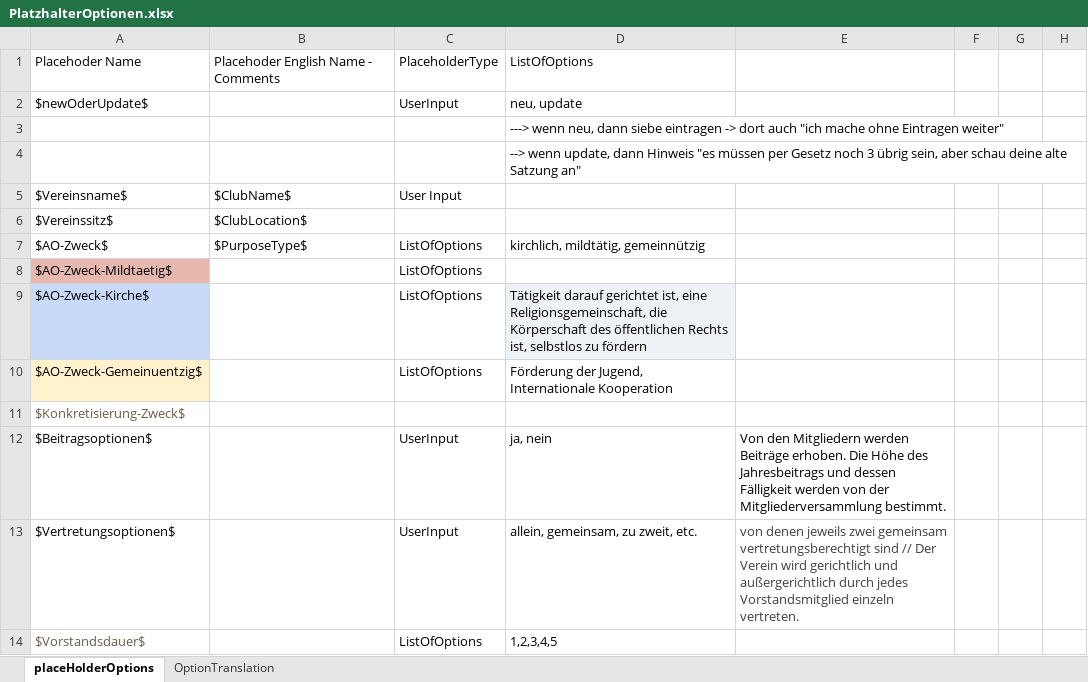
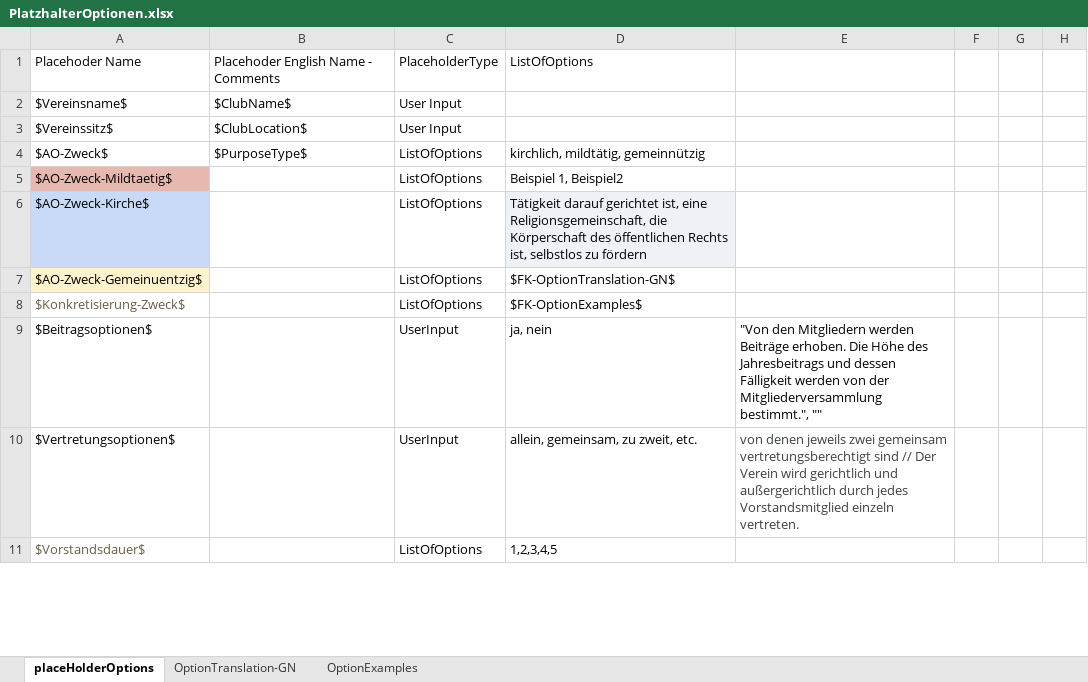
Before and after one commit to jeremiaskoenig/NGO-Statute-Generator, an Excel workbook: NGOStatuteGenerator/Resources/PlatzhalterOptionen.xlsx, sheet placeHolderOptions, drawn as a sheet; only a part is shown; values as stored, in another font and other column widths than the file's, no borders; removed rows and columns are numbered as before the commit, all else as after; the diff covers the shown part only; the diff names each change by its address in the sheet, - before the commit and + after, or states it on an @@ line.

Commit message:
new revision of options

```diff
--- a/NGOStatuteGenerator/Resources/PlatzhalterOptionen.xlsx (sheet placeHolderOptions)
+++ b/NGOStatuteGenerator/Resources/PlatzhalterOptionen.xlsx (sheet placeHolderOptions)
-sheet tab: OptionTranslation
+sheet tab: OptionTranslation-GN
+sheet tab: OptionExamples
-row 2: $newOderUpdate$ |  | UserInput | neu, update
-row 3:  |  |  | ---> wenn neu, dann siebe eintragen -> dort auch "ich mache ohne Eintragen weiter"
-row 4:  |  |  | --> wenn update, dann Hinweis "es müssen per Gesetz noch 3 übrig sein, aber schau deine alte Satzung an"
-C3: (empty)
+C3: User Input
-D5: (empty)
+D5: Beispiel 1, Beispiel2
-D7: Förderung der Jugend, Internationale Kooperation
+D7: $FK-OptionTranslation-GN$
-C8: (empty)
+C8: ListOfOptions
-D8: (empty)
+D8: $FK-OptionExamples$
-E9: Von den Mitgliedern werden Beiträge erhoben. Die Höhe des Jahresbeitrags und dessen Fälligkeit werden von der Mitgliederversammlung bestimmt.
+E9: "Von den Mitgliedern werden Beiträge erhoben. Die Höhe des Jahresbeitrags und dessen Fälligkeit werden von der Mitgliederversammlung bestimmt.", ""
```
Also changed, not shown: 2 removed rows and 11 edited cells elsewhere in this sheet, sheet OptionTranslation-GN, 1 other file.
